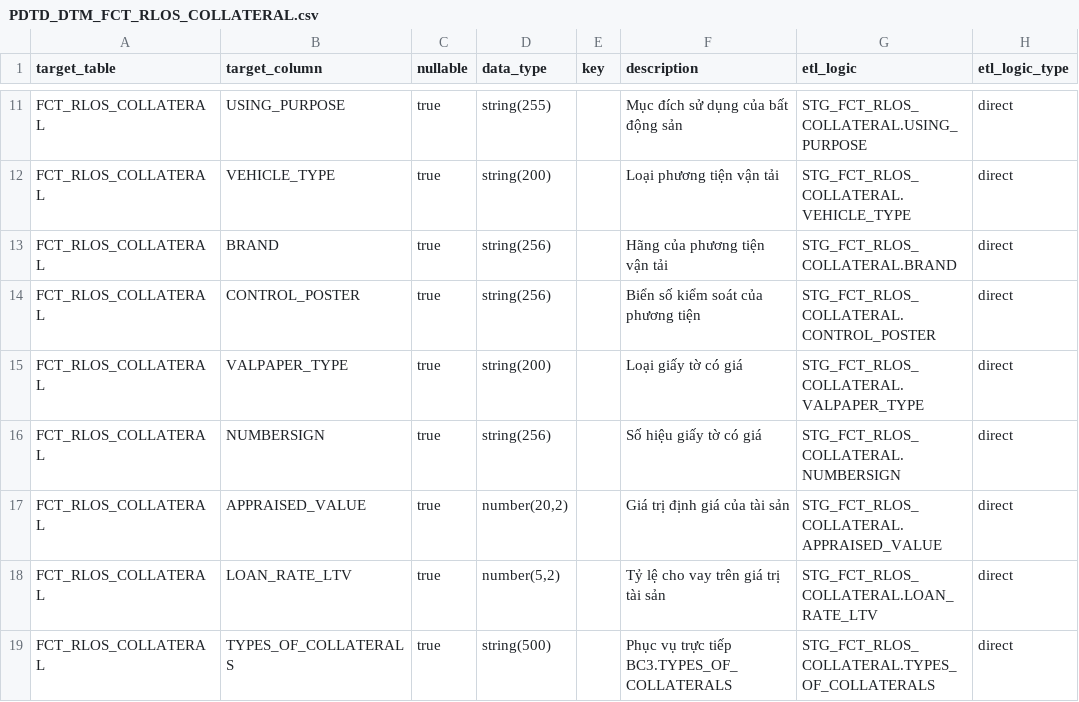
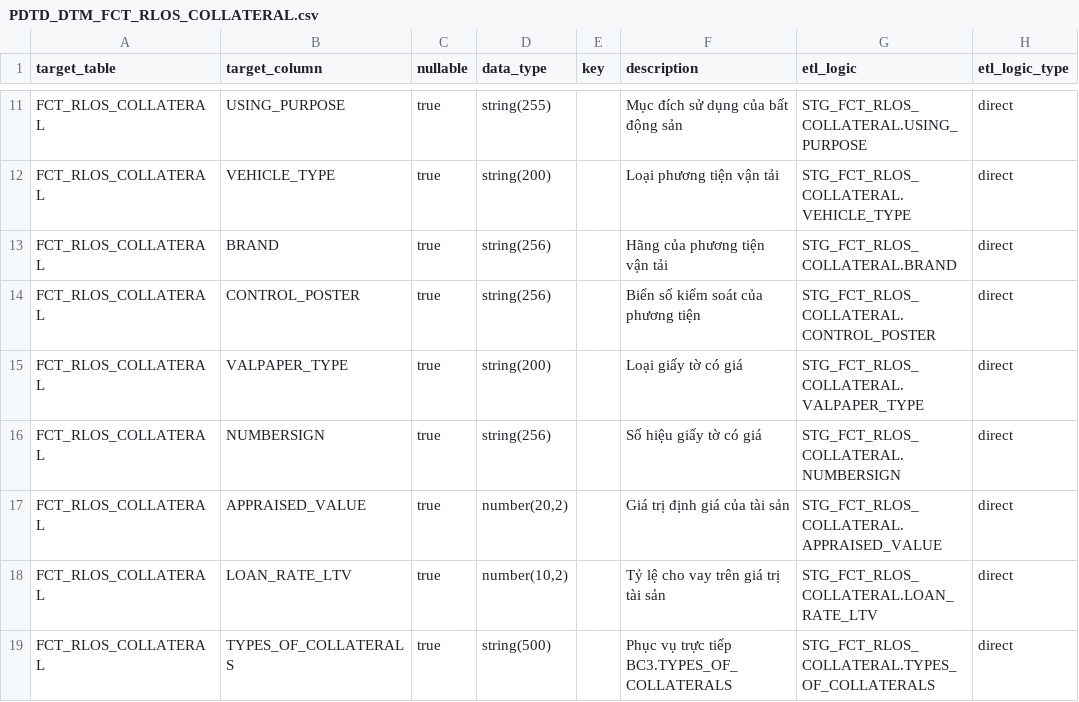
Before and after one commit to chien1198/sb-mapping-gen, a CSV file: lld/pdtd_dtm/PDTD_DTM_FCT_RLOS_COLLATERAL.csv, drawn as a sheet; only a part is shown, gaps mark what is left out; the diff names each change by its address in the sheet, - before the commit and + after, or states it on an @@ line.

```diff
--- a/lld/pdtd_dtm/PDTD_DTM_FCT_RLOS_COLLATERAL.csv
+++ b/lld/pdtd_dtm/PDTD_DTM_FCT_RLOS_COLLATERAL.csv
-D18 (data_type): number(5,2)
+D18 (data_type): number(10,2)
```
Also changed, not shown: lld/pdtd_dtm/PDTD_DTM_FCT_CLOS_COLLATERAL.csv, lld/sb_dwh/SB_DWH_FCT_CLOS_COLLATERAL.csv, 9 other files.
